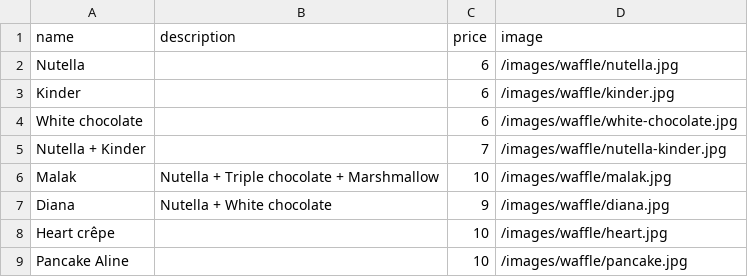
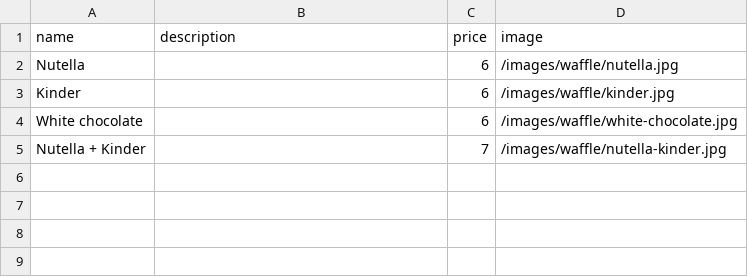
Before and after one commit to RoBat-1/restaurant-menu-app, a CSV file: public/data/waffle.csv, drawn as a sheet.

Commit message:
Remove special edition waffle items from menu

```diff
--- a/public/data/waffle.csv
+++ b/public/data/waffle.csv
@@ -5,5 +5 @@ White chocolate,,6,/images/waffle/white-chocolate.jpg
 Nutella + Kinder,,7,/images/waffle/nutella-kinder.jpg
-Malak,"Nutella + Triple chocolate + Marshmallow",10,/images/waffle/malak.jpg
-Diana,"Nutella + White chocolate",9,/images/waffle/diana.jpg
-Heart crêpe,,10,/images/waffle/heart.jpg
-Pancake Aline,,10,/images/waffle/pancake.jpg
```
